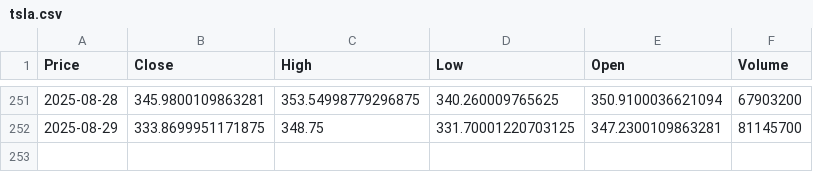
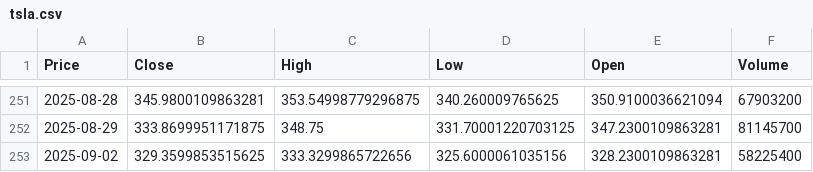
Before and after one commit to tonykihu/stock-ai, a CSV file: data/us/tsla.csv, drawn as a sheet; only a part is shown, gaps mark what is left out; the diff names each change by its address in the sheet, - before the commit and + after, or states it on an @@ line.

```diff
--- a/data/us/tsla.csv
+++ b/data/us/tsla.csv
+row 253: 2025-09-02 | 329.3599853515625 | 333.3299865722656 | 325.6000061035156 | 328.2300109863281 | 58225400
```
Also changed, not shown: data/us/googl.csv, data/us/intc.csv, 4 other files.
